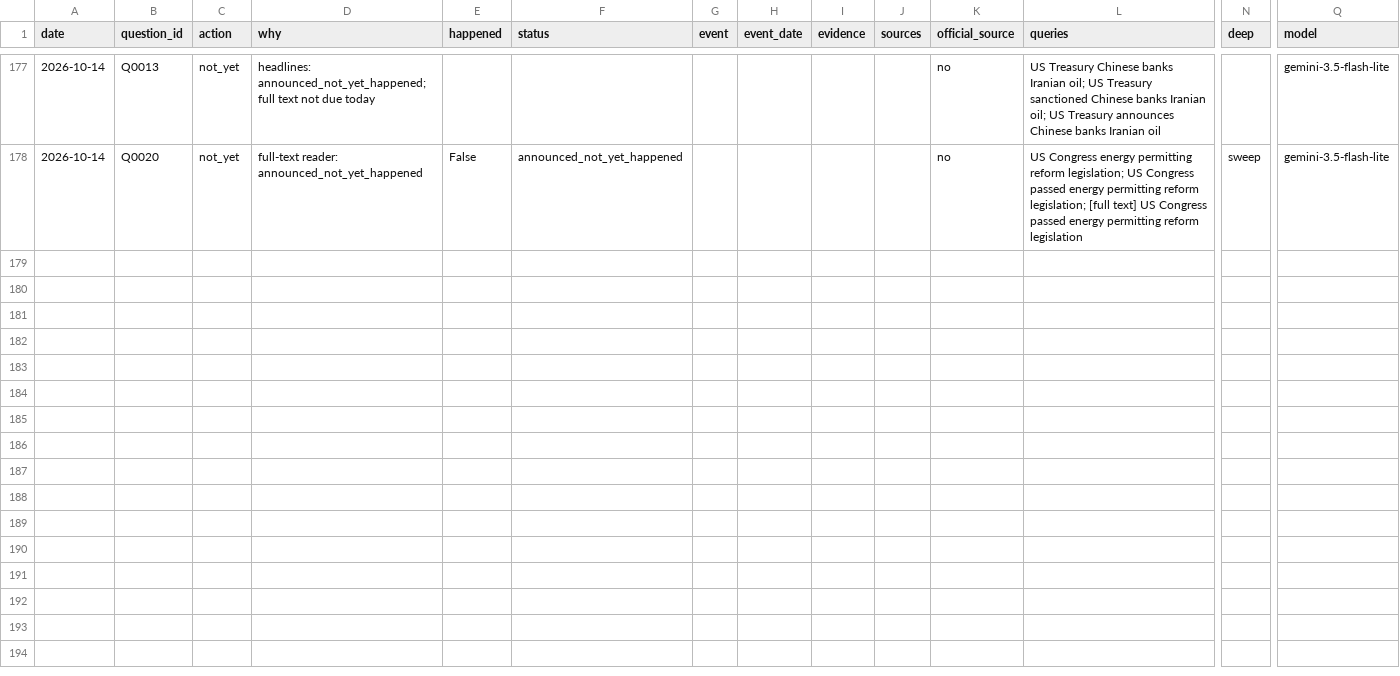
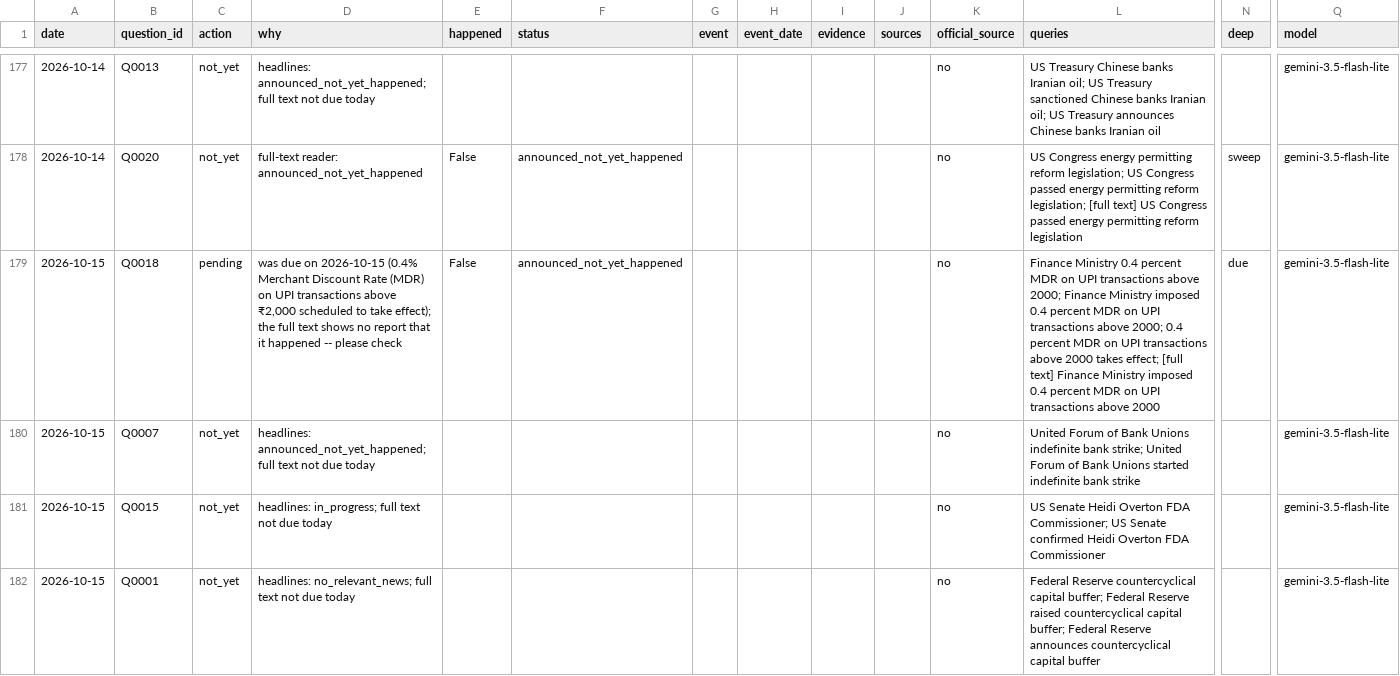
Before and after one commit to Aakash10867/SUPERFORECASTER, a CSV file: data/web_checks.csv, drawn as a sheet; only a part is shown, gaps mark what is left out; rows hold the shown columns only; the diff covers the shown part only; the diff names each change by its address in the sheet, - before the commit and + after, or states it on an @@ line.

```diff
--- a/data/web_checks.csv
+++ b/data/web_checks.csv
+row 179: 2026-10-15 | Q0018 | pending | was due on 2026-10-15 (0.4% Merchant Discount Rate (MDR) on UPI transactions above ₹2,000 scheduled to take effect); the full text shows no report that it happened -- please check | False | announced_not_yet_happened |  |  |  |  | no | Finance Ministry 0.4 percent MDR on UPI transactions above 2000; Finance Ministry imposed 0.4 percent MDR on UPI transactions above 2000; 0.4 percent MDR on UPI transactions above 2000 takes effect; [full text] Finance Ministry imposed 0.4 percent MDR on UPI transactions above 2000 | due | gemini-3.5-flash-lite
+row 180: 2026-10-15 | Q0007 | not_yet | headlines: announced_not_yet_happened; full text not due today |  |  |  |  |  |  | no | United Forum of Bank Unions indefinite bank strike; United Forum of Bank Unions started indefinite bank strike |  | gemini-3.5-flash-lite
+row 181: 2026-10-15 | Q0015 | not_yet | headlines: in_progress; full text not due today |  |  |  |  |  |  | no | US Senate Heidi Overton FDA Commissioner; US Senate confirmed Heidi Overton FDA Commissioner |  | gemini-3.5-flash-lite
+row 182: 2026-10-15 | Q0001 | not_yet | headlines: no_relevant_news; full text not due today |  |  |  |  |  |  | no | Federal Reserve countercyclical capital buffer; Federal Reserve raised countercyclical capital buffer; Federal Reserve announces countercyclical capital buffer |  | gemini-3.5-flash-lite
```
Also changed, not shown: 12 added rows elsewhere in this file, data/coverage.csv, data/diagnostics.csv, 27 other files.
